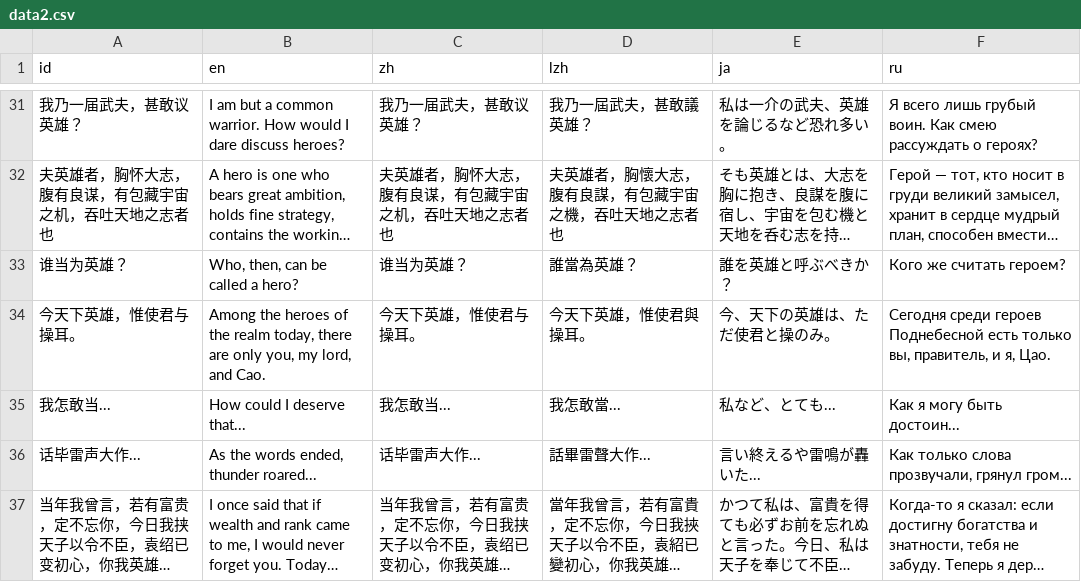
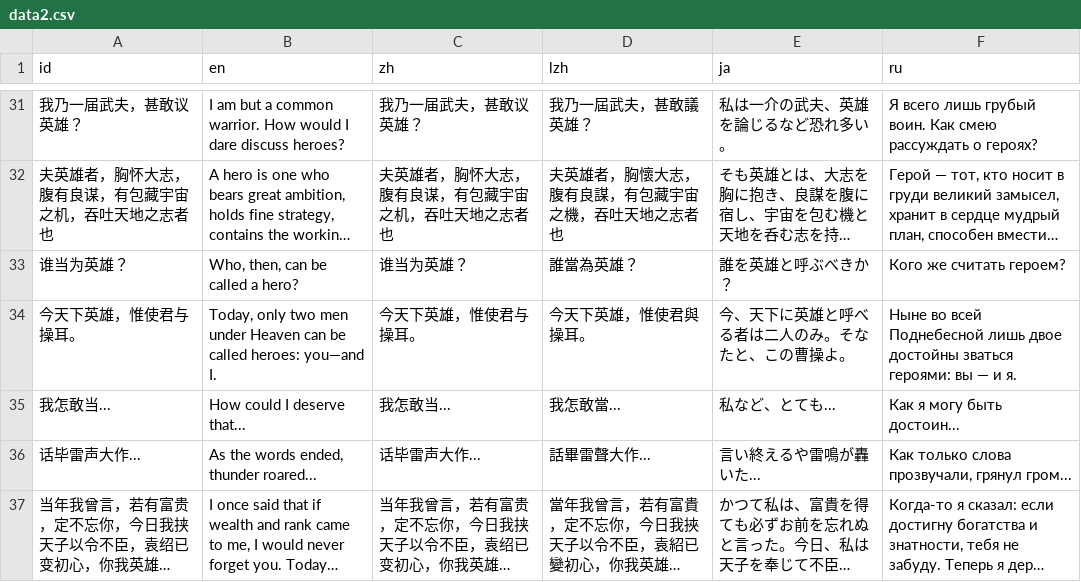
Before and after one commit to Drinkwang/threekindom, a CSV file: Asset/language/data2.csv, drawn as a sheet; only a part is shown, gaps mark what is left out; long unchanged cells end in ….

```diff
--- a/Asset/language/data2.csv
+++ b/Asset/language/data2.csv
@@ -33,3 +33,3 @@ id,en,zh,lzh,ja,ru
 谁当为英雄？,"Who, then, can be called a hero?",谁当为英雄？,誰當為英雄？,誰を英雄と呼ぶべきか？,Кого же считать героем?
-今天下英雄，惟使君与操耳。,"Among the heroes of the realm today, there are only you, my lord, and Cao.",今天下英雄，惟使君与操耳。,今天下英雄，惟使君與操耳。,今、天下の英雄は、ただ使君と操のみ。,"Сегодня среди героев Поднебесной есть только вы, правитель, и я, Цао."
+今天下英雄，惟使君与操耳。,"Today, only two men under Heaven can be called heroes: you—and I.",今天下英雄，惟使君与操耳。,今天下英雄，惟使君與操耳。,今、天下に英雄と呼べる者は二人のみ。そなたと、この曹操よ。,"Ныне во всей Поднебесной лишь двое достойны зваться героями: вы — и я."
 我怎敢当...,How could I deserve that...,我怎敢当...,我怎敢當...,私など、とても...,Как я могу быть достоин...
```
Also changed, not shown: 6 other files.
